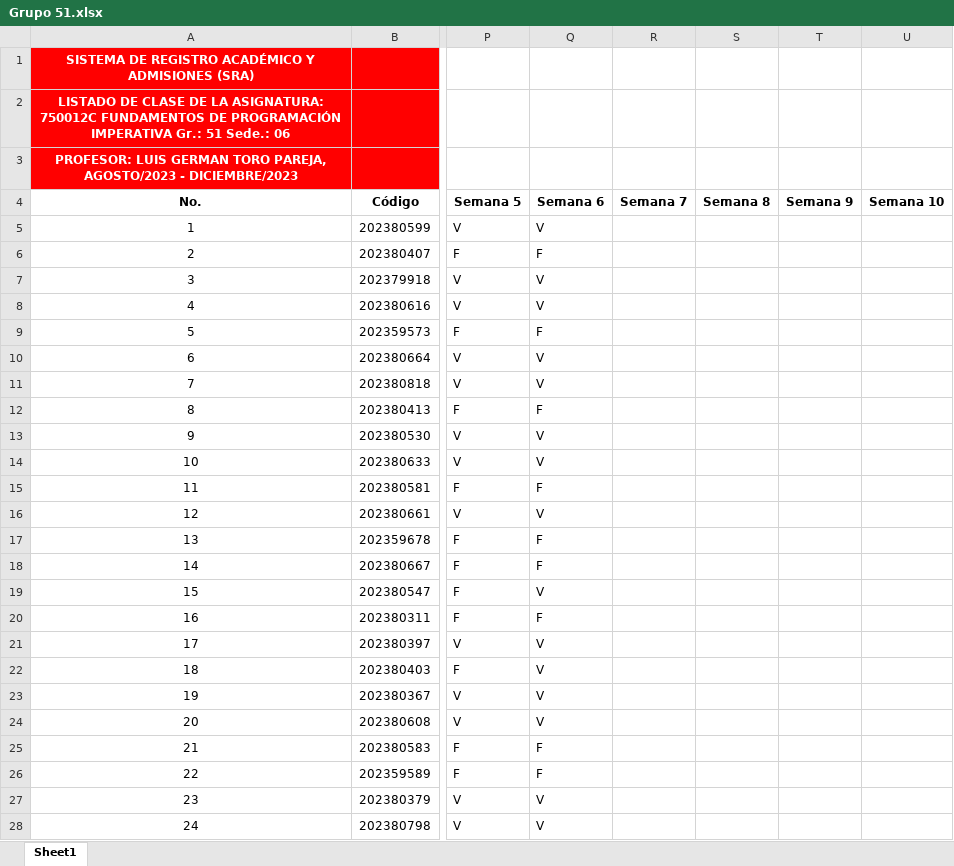
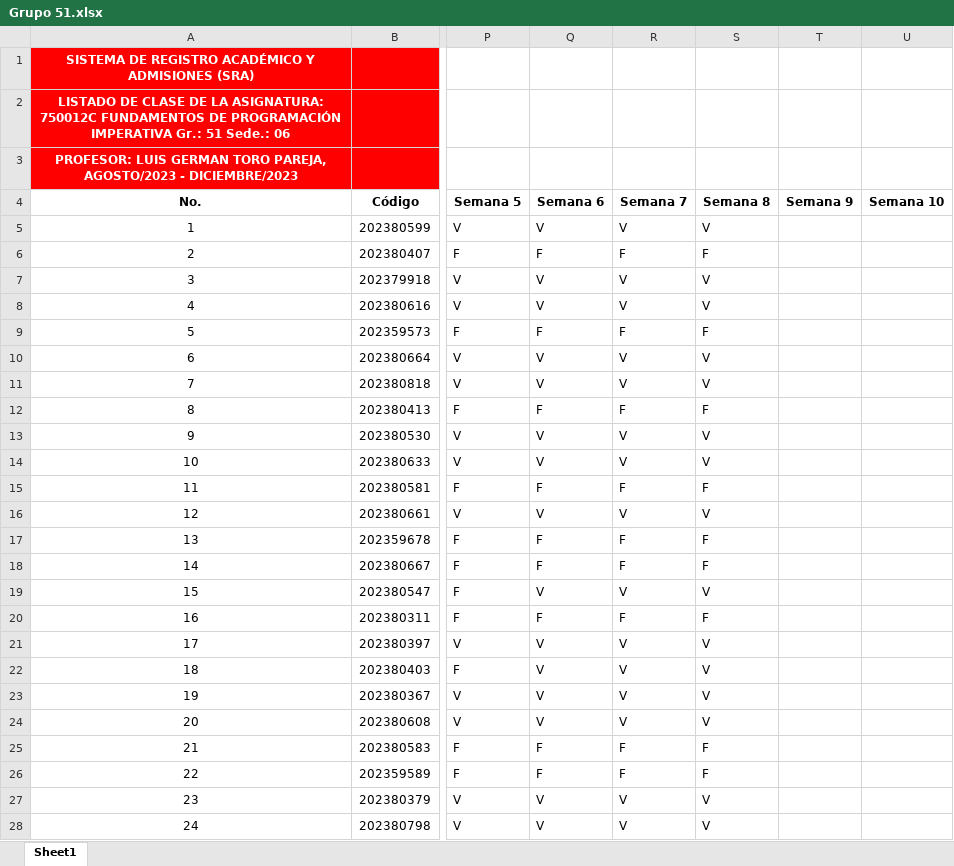
Before and after one commit to AlejandroSierraUV26/Programacion_Imperactiva_Monitorias, an Excel workbook: Codigos_2023-2/Asistencia/Grupo 51.xlsx, sheet Sheet1, drawn as a sheet; only a part is shown, gaps mark what is left out; values as stored, in another font and other column widths than the file's, no borders; the diff covers the shown part only; the diff names each change by its address in the sheet, - before the commit and + after, or states it on an @@ line.

```diff
--- a/Codigos_2023-2/Asistencia/Grupo 51.xlsx (sheet Sheet1)
+++ b/Codigos_2023-2/Asistencia/Grupo 51.xlsx (sheet Sheet1)
-R5 (Semana 7): (empty)
+R5 (Semana 7): V
-S5 (Semana 8): (empty)
+S5 (Semana 8): V
-R6 (Semana 7): (empty)
+R6 (Semana 7): F
-S6 (Semana 8): (empty)
+S6 (Semana 8): F
-R7:R8 (Semana 7): (empty)
+R7:R8 (Semana 7): V
-S7:S8 (Semana 8): (empty)
+S7:S8 (Semana 8): V
-R9 (Semana 7): (empty)
+R9 (Semana 7): F
-S9 (Semana 8): (empty)
+S9 (Semana 8): F
-R10:R11 (Semana 7): (empty)
+R10:R11 (Semana 7): V
-S10:S11 (Semana 8): (empty)
+S10:S11 (Semana 8): V
-R12 (Semana 7): (empty)
+R12 (Semana 7): F
-S12 (Semana 8): (empty)
+S12 (Semana 8): F
-R13:R14 (Semana 7): (empty)
+R13:R14 (Semana 7): V
-S13:S14 (Semana 8): (empty)
+S13:S14 (Semana 8): V
-R15 (Semana 7): (empty)
+R15 (Semana 7): F
-S15 (Semana 8): (empty)
+S15 (Semana 8): F
-R16 (Semana 7): (empty)
+R16 (Semana 7): V
-S16 (Semana 8): (empty)
+S16 (Semana 8): V
-R17:R18 (Semana 7): (empty)
+R17:R18 (Semana 7): F
-S17:S18 (Semana 8): (empty)
+S17:S18 (Semana 8): F
-R19 (Semana 7): (empty)
+R19 (Semana 7): V
-S19 (Semana 8): (empty)
+S19 (Semana 8): V
-R20 (Semana 7): (empty)
+R20 (Semana 7): F
-S20 (Semana 8): (empty)
+S20 (Semana 8): F
-R21:R24 (Semana 7): (empty)
+R21:R24 (Semana 7): V
-S21:S24 (Semana 8): (empty)
+S21:S24 (Semana 8): V
-R25:R26 (Semana 7): (empty)
+R25:R26 (Semana 7): F
-S25:S26 (Semana 8): (empty)
+S25:S26 (Semana 8): F
-R27:R28 (Semana 7): (empty)
+R27:R28 (Semana 7): V
-S27:S28 (Semana 8): (empty)
+S27:S28 (Semana 8): V
```
Also changed, not shown: 16 edited cells elsewhere in this sheet, Codigos_2023-2/Asistencia/Grupo 52.xlsx, 8 other files.
